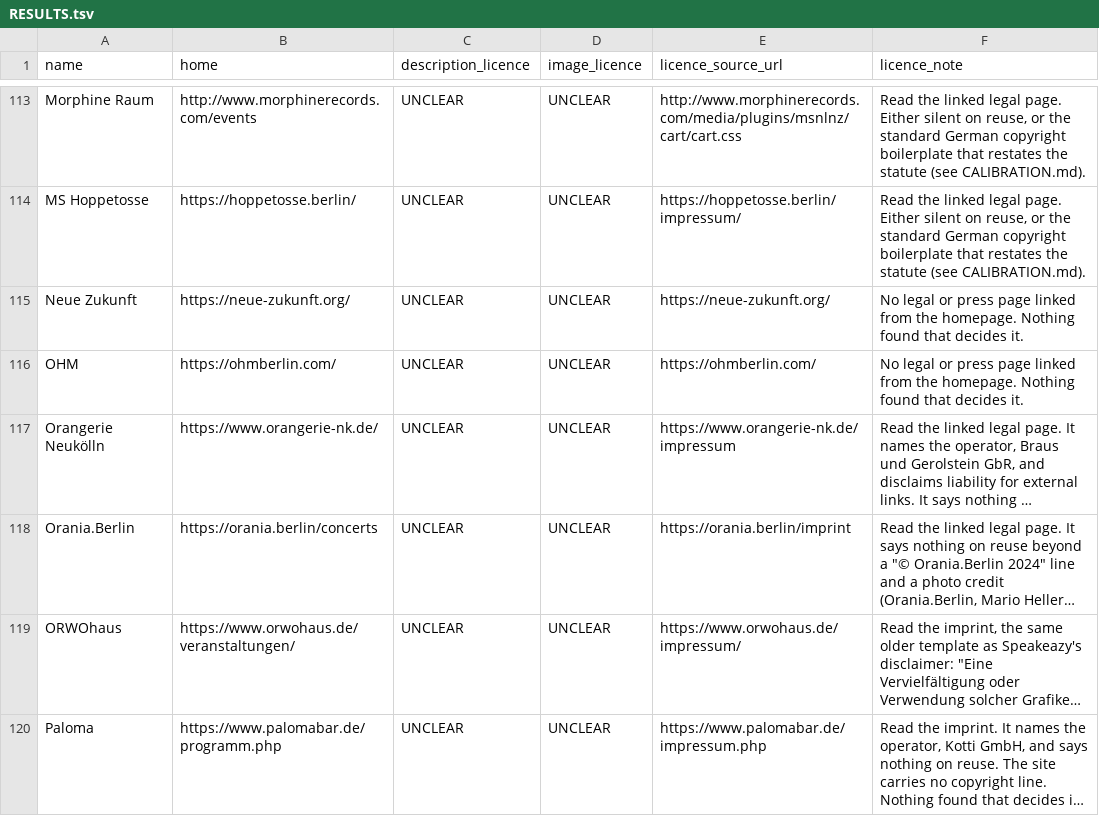
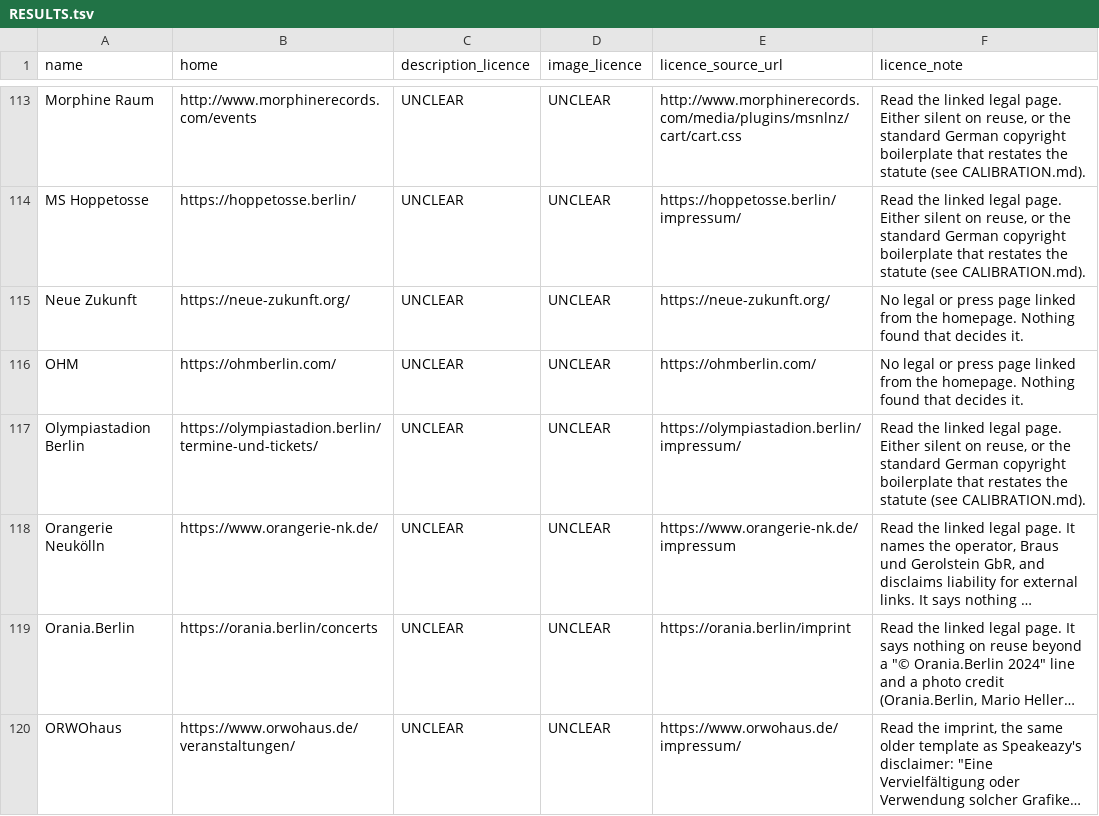
Before and after one commit to enorm-labs/event-junkie, a TSV file: docs/licence-review/RESULTS.tsv, drawn as a sheet; only a part is shown, gaps mark what is left out; the shorter side is filled out with more unchanged rows; long unchanged cells end in …; the diff names each change by its address in the sheet, - before the commit and + after, or states it on an @@ line.

```diff
--- a/docs/licence-review/RESULTS.tsv
+++ b/docs/licence-review/RESULTS.tsv
+row 117: Olympiastadion Berlin | https://olympiastadion.berlin/termine-und-tickets/ | UNCLEAR | UNCLEAR | https://olympiastadion.berlin/impressum/ | Read the linked legal page. Either silent on reuse, or the standard German copyright boilerplate that restates the statute (see CALIBRATION.md).
```
Also changed, not shown: 17 other files.
